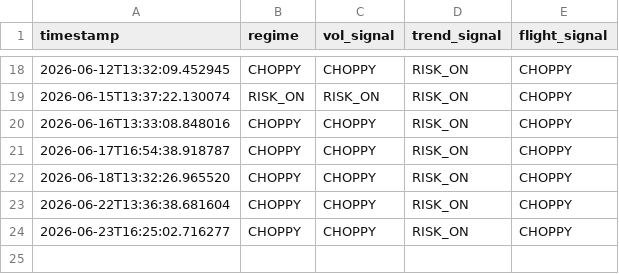
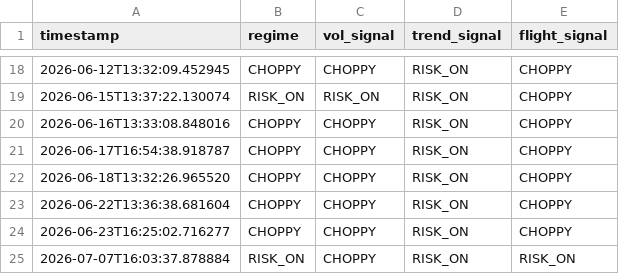
Before and after one commit to Tyler-Morton/BeatTheComp, a CSV file: regime_log.csv, drawn as a sheet; only a part is shown, gaps mark what is left out; the diff names each change by its address in the sheet, - before the commit and + after, or states it on an @@ line.

```diff
--- a/regime_log.csv
+++ b/regime_log.csv
+row 25: 2026-07-07T16:03:37.878884 | RISK_ON | CHOPPY | RISK_ON | RISK_ON
```
Also changed, not shown: daily_log.csv, sentiment_log.csv, 3 other files.
